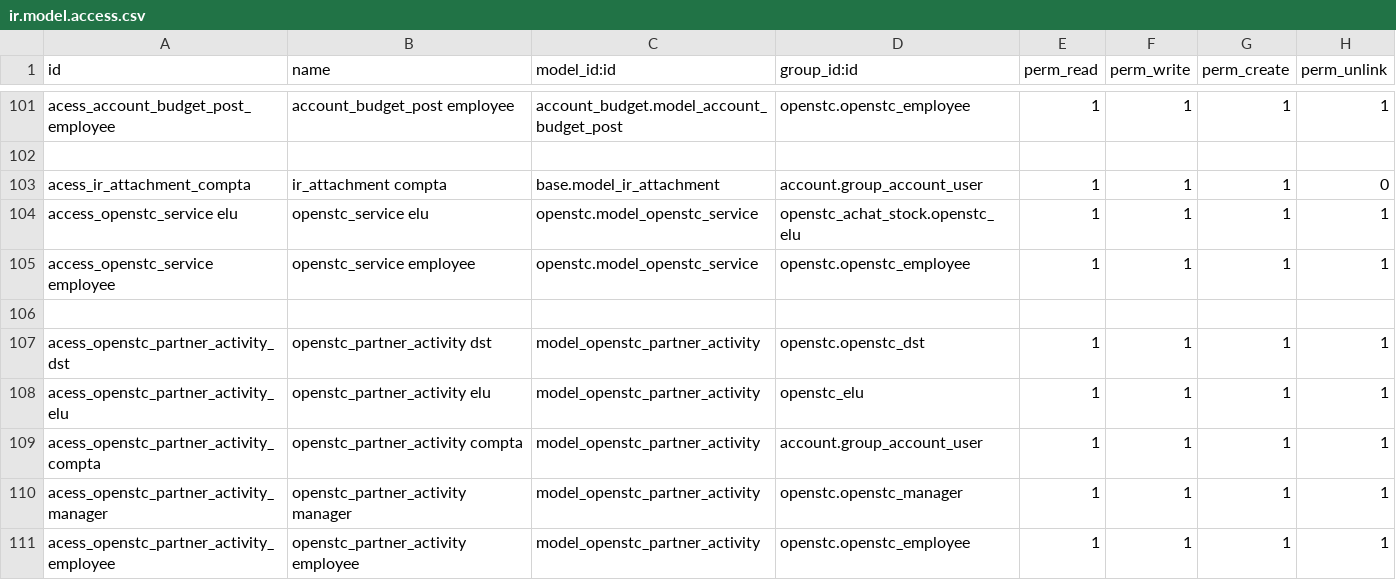
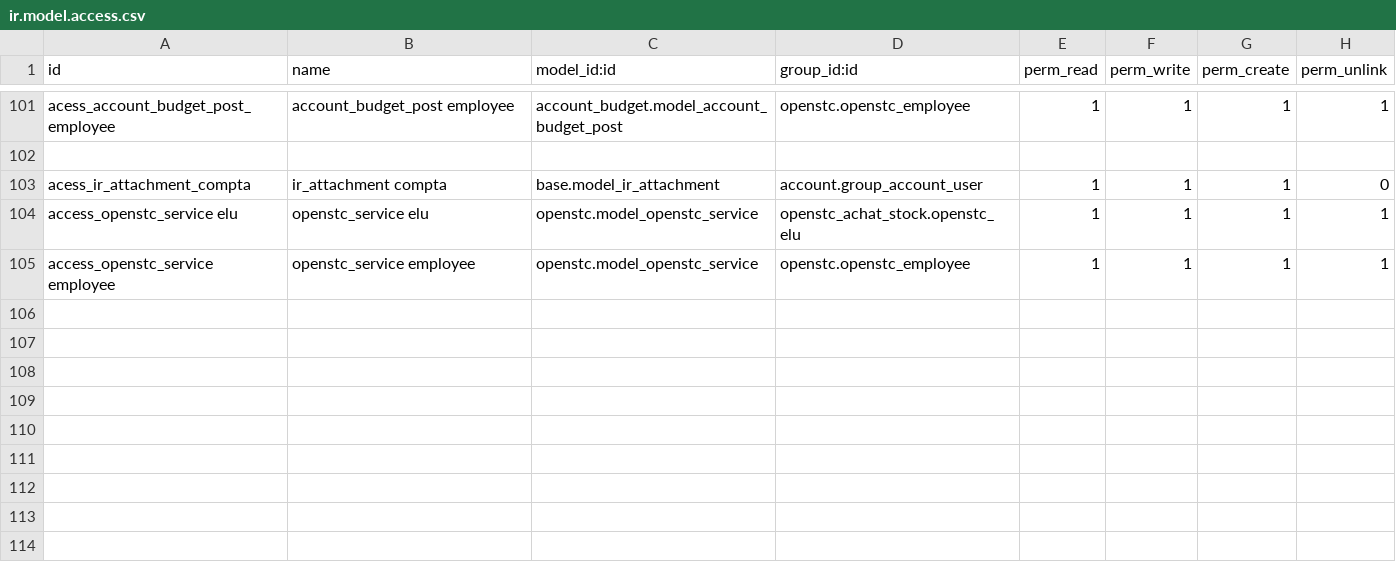
Before and after one commit to OpenSTC-Eleger/stc-achats, a CSV file: security/ir.model.access.csv, drawn as a sheet; only a part is shown, gaps mark what is left out.

```diff
--- a/security/ir.model.access.csv
+++ b/security/ir.model.access.csv
@@ -105,7 +105 @@
 "access_openstc_service employee","openstc_service employee","openstc.model_openstc_service","openstc.openstc_employee","1","1","1","1"
-
-"acess_openstc_partner_activity_dst","openstc_partner_activity dst","model_openstc_partner_activity","openstc.openstc_dst","1","1","1","1"
-"acess_openstc_partner_activity_elu","openstc_partner_activity elu","model_openstc_partner_activity","openstc_elu","1","1","1","1"
-"acess_openstc_partner_activity_compta","openstc_partner_activity compta","model_openstc_partner_activity","account.group_account_user","1","1","1","1"
-"acess_openstc_partner_activity_manager","openstc_partner_activity manager","model_openstc_partner_activity","openstc.openstc_manager","1","1","1","1"
-"acess_openstc_partner_activity_employee","openstc_partner_activity employee","model_openstc_partner_activity","openstc.openstc_employee","1","1","1","1"
```
Also changed, not shown: 3 other files.
